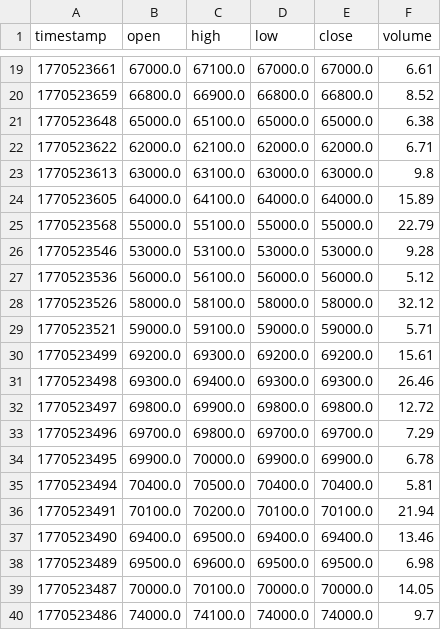
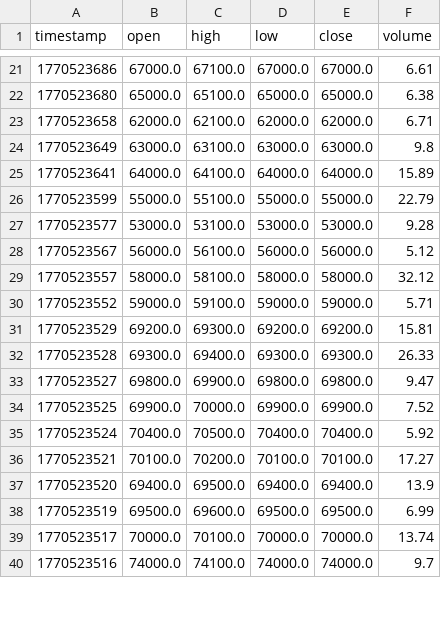
Before and after one commit to cientryandroid-bot/BTC_Liquidity, a CSV file: muros_institucionales.csv, drawn as a sheet; only a part is shown, gaps mark what is left out; the diff covers the shown part only.

```diff
--- a/muros_institucionales.csv
+++ b/muros_institucionales.csv
@@ -19,22 +21,20 @@ timestamp,open,high,low,close,volume
-1770523661,67000.0,67100.0,67000.0,67000.0,6.61
-1770523659,66800.0,66900.0,66800.0,66800.0,8.52
-1770523648,65000.0,65100.0,65000.0,65000.0,6.38
-1770523622,62000.0,62100.0,62000.0,62000.0,6.71
-1770523613,63000.0,63100.0,63000.0,63000.0,9.8
-1770523605,64000.0,64100.0,64000.0,64000.0,15.89
-1770523568,55000.0,55100.0,55000.0,55000.0,22.79
-1770523546,53000.0,53100.0,53000.0,53000.0,9.28
-1770523536,56000.0,56100.0,56000.0,56000.0,5.12
-1770523526,58000.0,58100.0,58000.0,58000.0,32.12
-1770523521,59000.0,59100.0,59000.0,59000.0,5.71
-1770523499,69200.0,69300.0,69200.0,69200.0,15.61
-1770523498,69300.0,69400.0,69300.0,69300.0,26.46
-1770523497,69800.0,69900.0,69800.0,69800.0,12.72
-1770523496,69700.0,69800.0,69700.0,69700.0,7.29
-1770523495,69900.0,70000.0,69900.0,69900.0,6.78
-1770523494,70400.0,70500.0,70400.0,70400.0,5.81
-1770523491,70100.0,70200.0,70100.0,70100.0,21.94
-1770523490,69400.0,69500.0,69400.0,69400.0,13.46
-1770523489,69500.0,69600.0,69500.0,69500.0,6.98
-1770523487,70000.0,70100.0,70000.0,70000.0,14.05
-1770523486,74000.0,74100.0,74000.0,74000.0,9.7
+1770523686,67000.0,67100.0,67000.0,67000.0,6.61
+1770523680,65000.0,65100.0,65000.0,65000.0,6.38
+1770523658,62000.0,62100.0,62000.0,62000.0,6.71
+1770523649,63000.0,63100.0,63000.0,63000.0,9.8
+1770523641,64000.0,64100.0,64000.0,64000.0,15.89
+1770523599,55000.0,55100.0,55000.0,55000.0,22.79
+1770523577,53000.0,53100.0,53000.0,53000.0,9.28
+1770523567,56000.0,56100.0,56000.0,56000.0,5.12
+1770523557,58000.0,58100.0,58000.0,58000.0,32.12
+1770523552,59000.0,59100.0,59000.0,59000.0,5.71
+1770523529,69200.0,69300.0,69200.0,69200.0,15.81
+1770523528,69300.0,69400.0,69300.0,69300.0,26.33
+1770523527,69800.0,69900.0,69800.0,69800.0,9.47
+1770523525,69900.0,70000.0,69900.0,69900.0,7.52
+1770523524,70400.0,70500.0,70400.0,70400.0,5.92
+1770523521,70100.0,70200.0,70100.0,70100.0,17.27
+1770523520,69400.0,69500.0,69400.0,69400.0,13.9
+1770523519,69500.0,69600.0,69500.0,69500.0,6.99
+1770523517,70000.0,70100.0,70000.0,70000.0,13.74
+1770523516,74000.0,74100.0,74000.0,74000.0,9.7
```
Also changed, not shown: 3 added rows and 41 edited cells elsewhere in this file.
